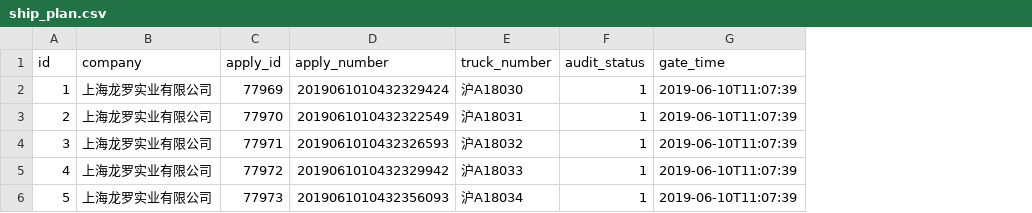
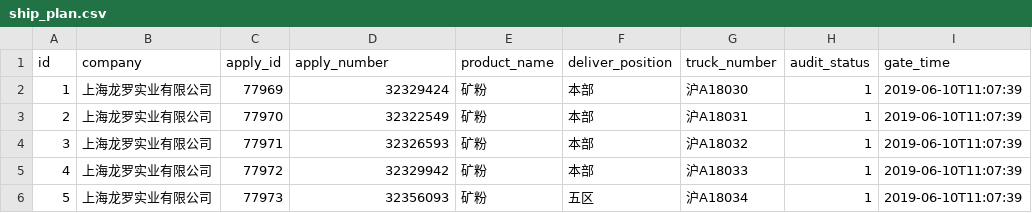
Before and after one commit to Raysmond/hmfy-server, a CSV file: src/main/resources/config/liquibase/data/ship_plan.csv, drawn as a sheet; only a part is shown; the diff names each change by its address in the sheet, - before the commit and + after, or states it on an @@ line.

```diff
--- a/src/main/resources/config/liquibase/data/ship_plan.csv
+++ b/src/main/resources/config/liquibase/data/ship_plan.csv
+column E (product_name), rows 2-6: all 矿粉
+column F (deliver_position), rows 2-6: 本部 | 本部 | 本部 | 本部 | 五区
-D2 (apply_number): 2019061010432329424
+D2 (apply_number): 32329424
-D3 (apply_number): 2019061010432322549
+D3 (apply_number): 32322549
-D4 (apply_number): 2019061010432326593
+D4 (apply_number): 32326593
-D5 (apply_number): 2019061010432329942
+D5 (apply_number): 32329942
-D6 (apply_number): 2019061010432356093
+D6 (apply_number): 32356093
```
Also changed, not shown: 50 other files.
